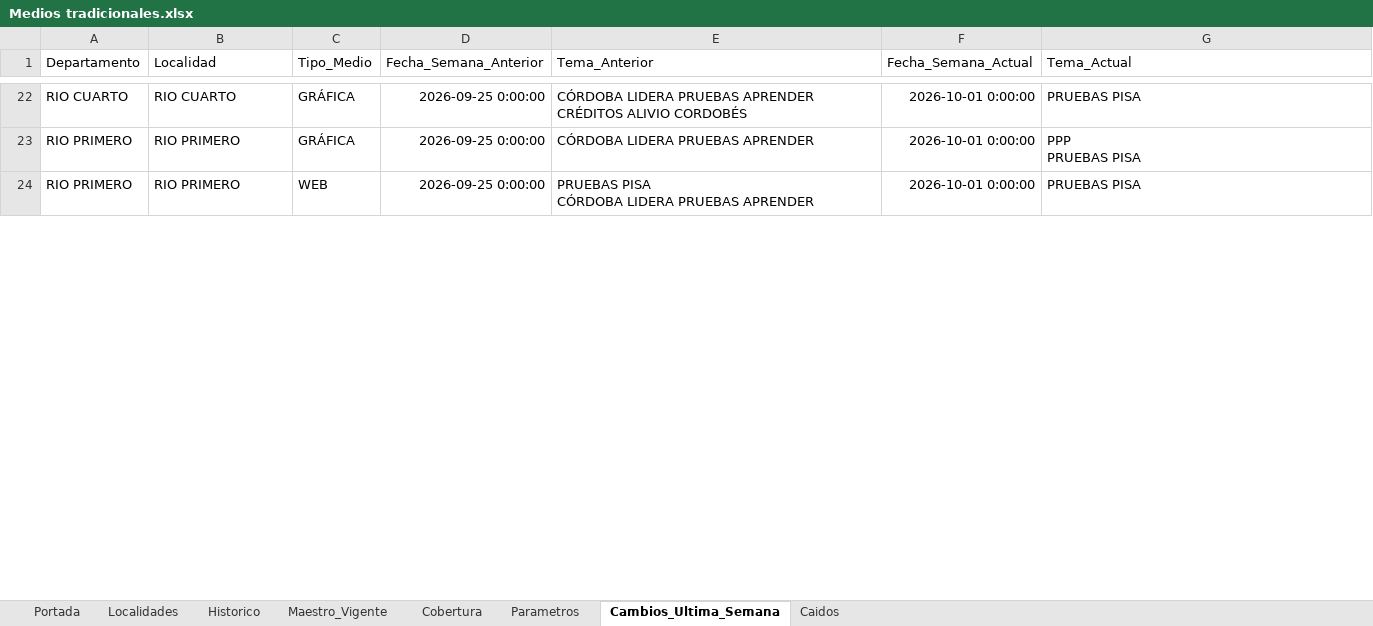
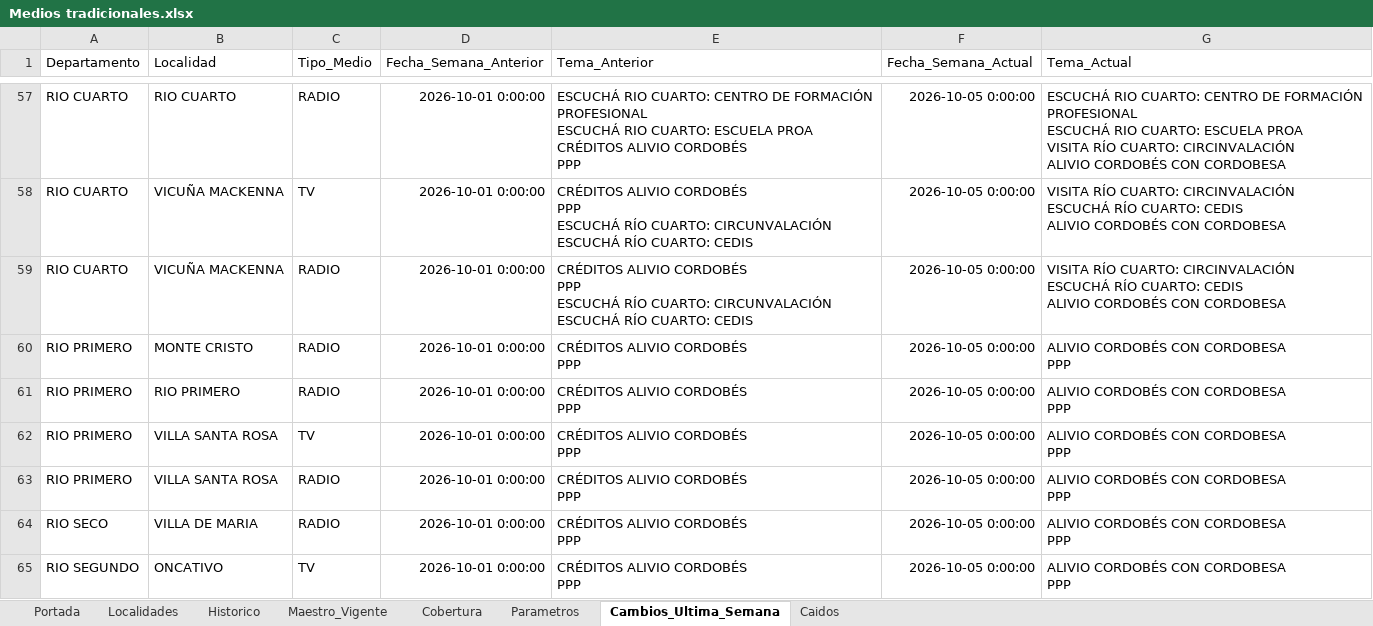
Before and after one commit to tomigaston/comunicacion-provincia, an Excel workbook: Contexto/Medios tradicionales.xlsx, sheet Cambios_Ultima_Semana, drawn as a sheet; only a part is shown, gaps mark what is left out; values as stored, in another font and other column widths than the file's, no borders; addresses are those after the commit; ↵ is a line break in a cell; the diff covers the shown part only; the diff names each change by its address in the sheet, - before the commit and + after, or states it on an @@ line.

```diff
--- a/Contexto/Medios tradicionales.xlsx (sheet Cambios_Ultima_Semana)
+++ b/Contexto/Medios tradicionales.xlsx (sheet Cambios_Ultima_Semana)
-C57 (Tipo_Medio): GRÁFICA
+C57 (Tipo_Medio): RADIO
-D57 (Fecha_Semana_Anterior): 2026-09-25 0:00:00
+D57 (Fecha_Semana_Anterior): 2026-10-01 0:00:00
-E57 (Tema_Anterior): CÓRDOBA LIDERA PRUEBAS APRENDER ↵ CRÉDITOS ALIVIO CORDOBÉS
+E57 (Tema_Anterior): ESCUCHÁ RIO CUARTO: CENTRO DE FORMACIÓN PROFESIONAL ↵ ESCUCHÁ RIO CUARTO: ESCUELA PROA ↵ CRÉDITOS ALIVIO CORDOBÉS ↵ PPP
-F57 (Fecha_Semana_Actual): 2026-10-01 0:00:00
+F57 (Fecha_Semana_Actual): 2026-10-05 0:00:00
-G57 (Tema_Actual): PRUEBAS PISA
+G57 (Tema_Actual): ESCUCHÁ RIO CUARTO: CENTRO DE FORMACIÓN PROFESIONAL ↵ ESCUCHÁ RIO CUARTO: ESCUELA PROA ↵ VISITA RÍO CUARTO: CIRCINVALACIÓN ↵ ALIVIO CORDOBÉS CON CORDOBESA
+row 58: RIO CUARTO | VICUÑA MACKENNA | TV | 2026-10-01 0:00:00 | CRÉDITOS ALIVIO CORDOBÉS ↵ PPP ↵ ESCUCHÁ RÍO CUARTO: CIRCUNVALACIÓN ↵ ESCUCHÁ RÍO CUARTO: CEDIS | 2026-10-05 0:00:00 | VISITA RÍO CUARTO: CIRCINVALACIÓN ↵ ESCUCHÁ RÍO CUARTO: CEDIS ↵ ALIVIO CORDOBÉS CON CORDOBESA
+row 59: RIO CUARTO | VICUÑA MACKENNA | RADIO | 2026-10-01 0:00:00 | CRÉDITOS ALIVIO CORDOBÉS ↵ PPP ↵ ESCUCHÁ RÍO CUARTO: CIRCUNVALACIÓN ↵ ESCUCHÁ RÍO CUARTO: CEDIS | 2026-10-05 0:00:00 | VISITA RÍO CUARTO: CIRCINVALACIÓN ↵ ESCUCHÁ RÍO CUARTO: CEDIS ↵ ALIVIO CORDOBÉS CON CORDOBESA
-B60 (Localidad): RIO PRIMERO
+B60 (Localidad): MONTE CRISTO
-C60 (Tipo_Medio): GRÁFICA
+C60 (Tipo_Medio): RADIO
-D60:D61 (Fecha_Semana_Anterior): 2026-09-25 0:00:00
+D60:D61 (Fecha_Semana_Anterior): 2026-10-01 0:00:00
-E60 (Tema_Anterior): CÓRDOBA LIDERA PRUEBAS APRENDER
+E60 (Tema_Anterior): CRÉDITOS ALIVIO CORDOBÉS ↵ PPP
-F60:F61 (Fecha_Semana_Actual): 2026-10-01 0:00:00
+F60:F61 (Fecha_Semana_Actual): 2026-10-05 0:00:00
-G60 (Tema_Actual): PPP ↵ PRUEBAS PISA
+G60 (Tema_Actual): ALIVIO CORDOBÉS CON CORDOBESA ↵ PPP
-C61 (Tipo_Medio): WEB
+C61 (Tipo_Medio): RADIO
-E61 (Tema_Anterior): PRUEBAS PISA ↵ CÓRDOBA LIDERA PRUEBAS APRENDER
+E61 (Tema_Anterior): CRÉDITOS ALIVIO CORDOBÉS ↵ PPP
-G61 (Tema_Actual): PRUEBAS PISA
+G61 (Tema_Actual): ALIVIO CORDOBÉS CON CORDOBESA ↵ PPP
+row 62: RIO PRIMERO | VILLA SANTA ROSA | TV | 2026-10-01 0:00:00 | CRÉDITOS ALIVIO CORDOBÉS ↵ PPP | 2026-10-05 0:00:00 | ALIVIO CORDOBÉS CON CORDOBESA ↵ PPP
+row 63: RIO PRIMERO | VILLA SANTA ROSA | RADIO | 2026-10-01 0:00:00 | CRÉDITOS ALIVIO CORDOBÉS ↵ PPP | 2026-10-05 0:00:00 | ALIVIO CORDOBÉS CON CORDOBESA ↵ PPP
+row 64: RIO SECO | VILLA DE MARIA | RADIO | 2026-10-01 0:00:00 | CRÉDITOS ALIVIO CORDOBÉS ↵ PPP | 2026-10-05 0:00:00 | ALIVIO CORDOBÉS CON CORDOBESA ↵ PPP
+row 65: RIO SEGUNDO | ONCATIVO | TV | 2026-10-01 0:00:00 | CRÉDITOS ALIVIO CORDOBÉS ↵ PPP | 2026-10-05 0:00:00 | ALIVIO CORDOBÉS CON CORDOBESA ↵ PPP
```
Also changed, not shown: 80 added rows, 29 removed rows and 47 edited cells elsewhere in this sheet, sheet Historico, sheet Maestro_Vigente, sheet Caidos, sheet Cobertura, sheet Portada, 4 other files.
